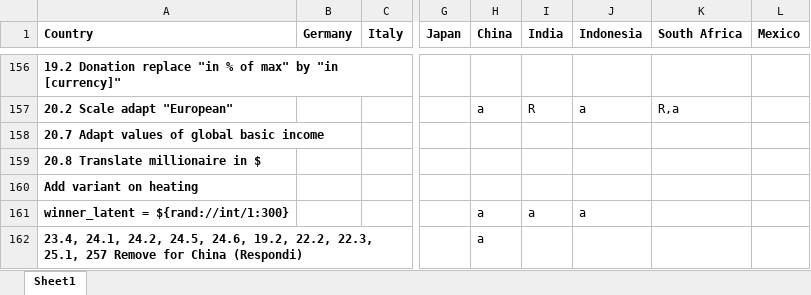
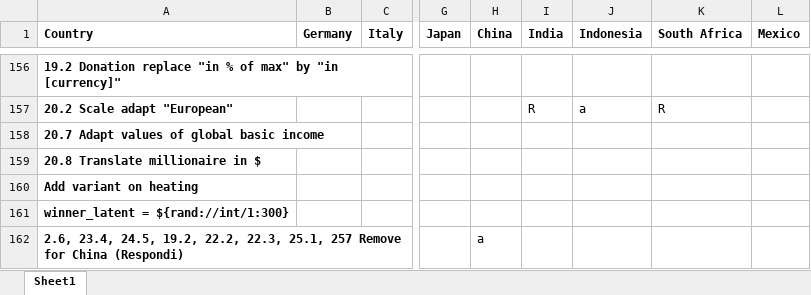
Before and after one commit to mariuslehenaff/oecd_climate, an Excel workbook: questionnaires/board.xlsx, sheet Sheet1, drawn as a sheet; only a part is shown, gaps mark what is left out; values as stored, in another font and other column widths than the file's, no borders; the diff covers the shown part only; the diff names each change by its address in the sheet, - before the commit and + after, or states it on an @@ line.

```diff
--- a/questionnaires/board.xlsx (sheet Sheet1)
+++ b/questionnaires/board.xlsx (sheet Sheet1)
-H157 (China): a
+H157 (China): (empty)
-K157 (South Africa): R,a
+K157 (South Africa): R
-H161 (China): a
+H161 (China): (empty)
-I161 (India): a
+I161 (India): (empty)
-J161 (Indonesia): a
+J161 (Indonesia): (empty)
-A162 (Country): 23.4, 24.1, 24.2, 24.5, 24.6, 19.2, 22.2,…
+A162 (Country): 2.6, 23.4, 24.5, 19.2, 22.2,…
```
Also changed, not shown: 32 edited cells and cell formats elsewhere in this sheet, questionnaires/quotas.xlsx, 3 other files.
